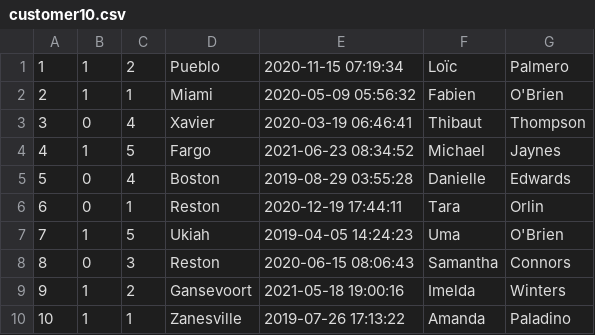
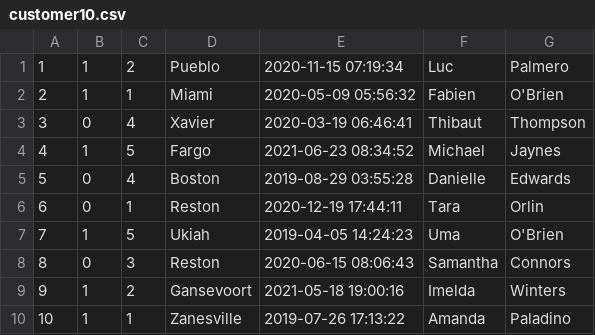
Before and after one commit to SylvainGuilbaud/formation_IRIS, a CSV file: data/customer10.csv, drawn as a sheet.

```diff
--- a/data/customer10.csv
+++ b/data/customer10.csv
@@ -1,2 +1,2 @@
-1,1,2,Pueblo,2020-11-15 07:19:34,Loïc,Palmero
+1,1,2,Pueblo,2020-11-15 07:19:34,Luc,Palmero
 2,1,1,Miami,2020-05-09 05:56:32,Fabien,O'Brien
```
Also changed, not shown: 8 other files.
